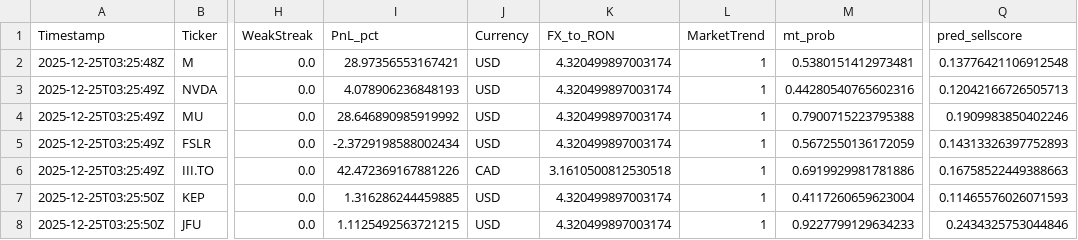
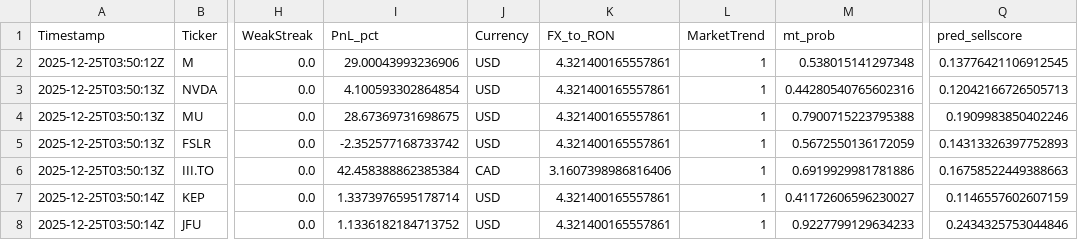
Before and after one commit to andrei1234D/GPT5_SELL, a CSV file: bot/live_results.csv, drawn as a sheet; only a part is shown, gaps mark what is left out; the diff names each change by its address in the sheet, - before the commit and + after, or states it on an @@ line.

Commit message:
Auto-update tracker + MT data [2025-12-25 03:50:14 UTC]

```diff
--- a/bot/live_results.csv
+++ b/bot/live_results.csv
-A2 (Timestamp): 2025-12-25T03:25:48Z
+A2 (Timestamp): 2025-12-25T03:50:12Z
-I2 (PnL_pct): 28.97356553167421
+I2 (PnL_pct): 29.00043993236906
-K2:K5 (FX_to_RON): 4.320499897003174
+K2:K5 (FX_to_RON): 4.321400165557861
-M2 (mt_prob): 0.5380151412973481
+M2 (mt_prob): 0.538015141297348
-Q2 (pred_sellscore): 0.13776421106912548
+Q2 (pred_sellscore): 0.13776421106912545
-A3:A6 (Timestamp): 2025-12-25T03:25:49Z
+A3:A6 (Timestamp): 2025-12-25T03:50:13Z
-I3 (PnL_pct): 4.078906236848193
+I3 (PnL_pct): 4.100593302864854
-I4 (PnL_pct): 28.646890985919992
+I4 (PnL_pct): 28.67369731698675
-I5 (PnL_pct): -2.3729198588002434
+I5 (PnL_pct): -2.352577168733742
-I6 (PnL_pct): 42.472369167881226
+I6 (PnL_pct): 42.458388862385384
-K6 (FX_to_RON): 3.1610500812530518
+K6 (FX_to_RON): 3.1607398986816406
-A7:A8 (Timestamp): 2025-12-25T03:25:50Z
+A7:A8 (Timestamp): 2025-12-25T03:50:14Z
-I7 (PnL_pct): 1.316286244459885
+I7 (PnL_pct): 1.3373976595178714
-K7:K8 (FX_to_RON): 4.320499897003174
+K7:K8 (FX_to_RON): 4.321400165557861
-M7 (mt_prob): 0.4117260659623004
+M7 (mt_prob): 0.41172606596230027
-Q7 (pred_sellscore): 0.11465576026071593
+Q7 (pred_sellscore): 0.1146557602607159
-I8 (PnL_pct): 1.1125492563721215
+I8 (PnL_pct): 1.1336182184713752
```
Also changed, not shown: bot/LLM_data/input_llm/llm_predictions.csv, 1 other file.
